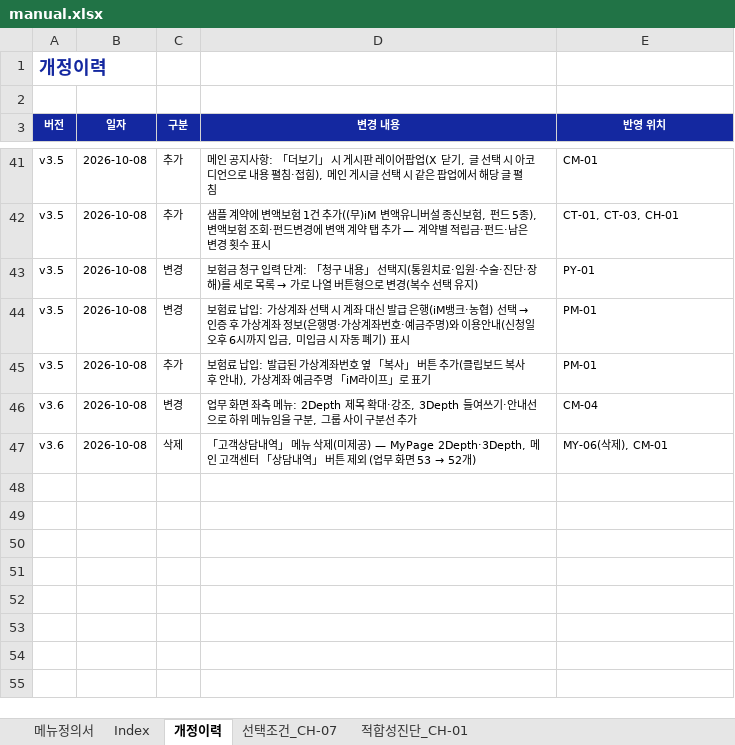
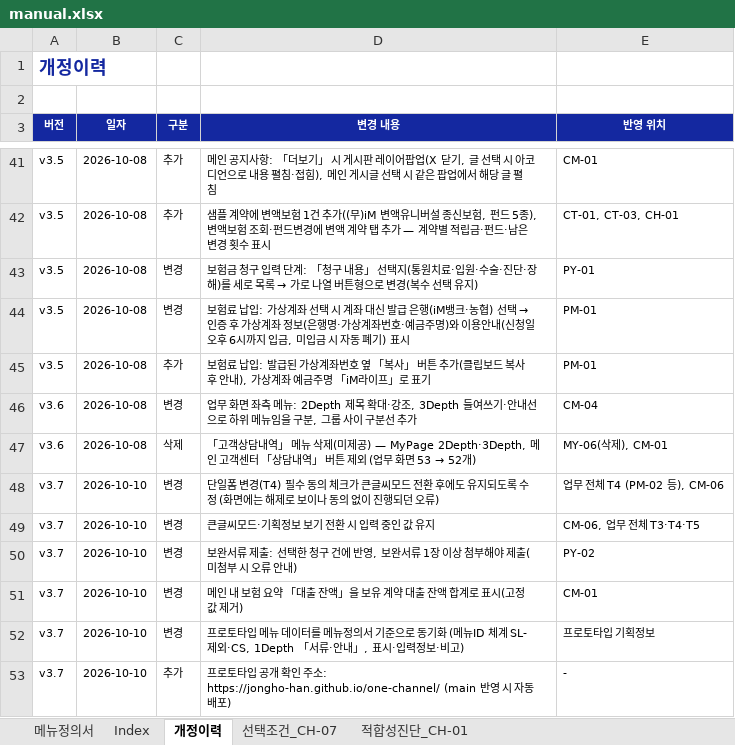
Before and after one commit to jongho-han/one-channel, an Excel workbook: manual.xlsx, sheet 개정이력, drawn as a sheet; only a part is shown, gaps mark what is left out; values as stored, in another font and other column widths than the file's, no borders; the diff names each change by its address in the sheet, - before the commit and + after, or states it on an @@ line.

```diff
--- a/manual.xlsx (sheet 개정이력)
+++ b/manual.xlsx (sheet 개정이력)
+row 48: v3.7 | 2026-10-10 | 변경 | 단일폼 변경(T4) 필수 동의 체크가 큰글씨모드 전환 후에도 유지되도록 수정 (화면에는 해제로 보이나 동의 없이 진행되던 오류) | 업무 전체 T4 (PM-02 등), CM-06
+row 49: v3.7 | 2026-10-10 | 변경 | 큰글씨모드·기획정보 보기 전환 시 입력 중인 값 유지 | CM-06, 업무 전체 T3·T4·T5
+row 50: v3.7 | 2026-10-10 | 변경 | 보완서류 제출: 선택한 청구 건에 반영, 보완서류 1장 이상 첨부해야 제출(미첨부 시 오류 안내) | PY-02
+row 51: v3.7 | 2026-10-10 | 변경 | 메인 내 보험 요약 「대출 잔액」을 보유 계약 대출 잔액 합계로 표시(고정값 제거) | CM-01
+row 52: v3.7 | 2026-10-10 | 변경 | 프로토타입 메뉴 데이터를 메뉴정의서 기준으로 동기화 (메뉴ID 체계 SL- 제외·CS, 1Depth 「서류·안내」, 표시·입력정보·비고) | 프로토타입 기획정보
+row 53: v3.7 | 2026-10-10 | 추가 | 프로토타입 공개 확인 주소: https://jongho-han.github.io/one-channel/ (main 반영 시 자동 배포) | -
```
Also changed, not shown: sheet 메뉴정의서, 4 other files.
